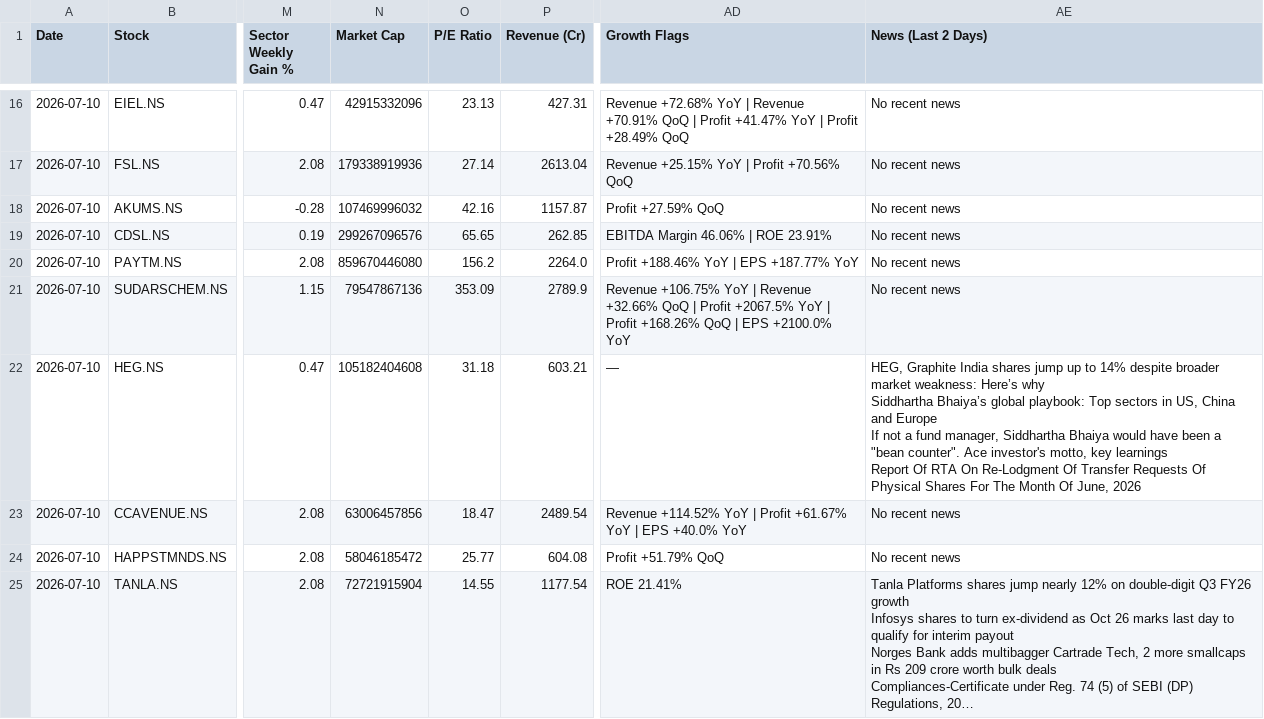
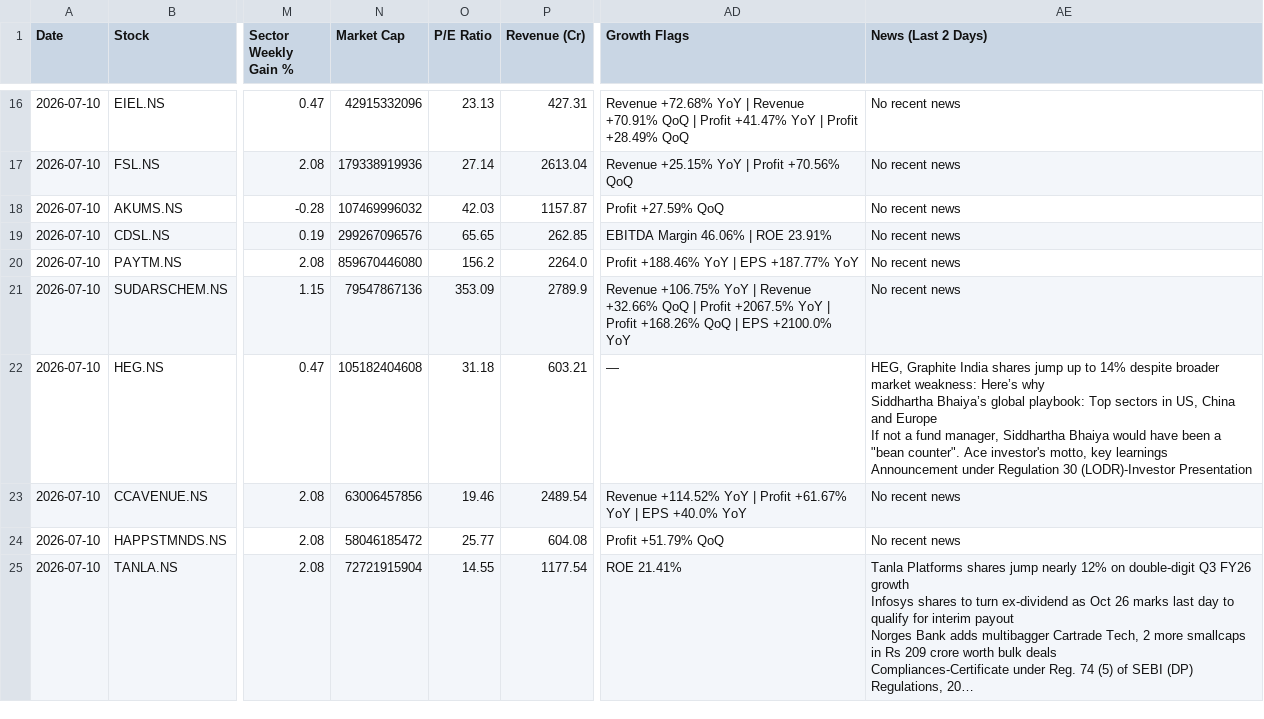
Before and after one commit to abhinandanrssb-lgtm/momentum-scanner, a CSV file: output/scan_2026-07-10.csv, drawn as a sheet; only a part is shown, gaps mark what is left out; long unchanged cells end in …; ↵ is a line break in a cell; the diff covers the shown part only; the diff names each change by its address in the sheet, - before the commit and + after, or states it on an @@ line.

```diff
--- a/output/scan_2026-07-10.csv
+++ b/output/scan_2026-07-10.csv
-O18 (P/E Ratio): 42.16
+O18 (P/E Ratio): 42.03
-AE22 (News (Last 2 Days)): …key learnings ↵ Report Of RTA On Re-Lodgment Of Transfer Requests Of Physical Shares For The Month Of June, 2026
+AE22 (News (Last 2 Days)): …key learnings ↵ Announcement under Regulation 30 (LODR)-Investor Presentation
-O23 (P/E Ratio): 18.47
+O23 (P/E Ratio): 19.46
```
Also changed, not shown: 4 edited cells elsewhere in this file.
